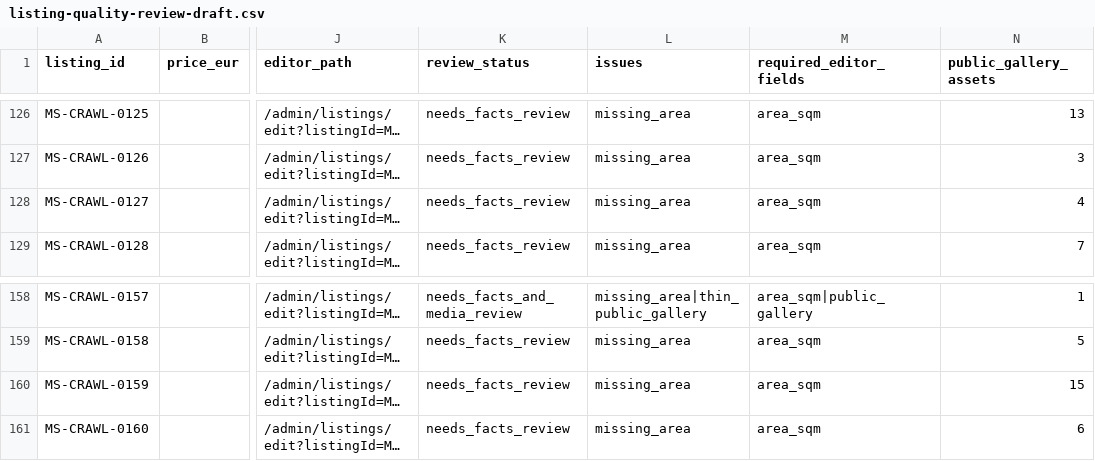
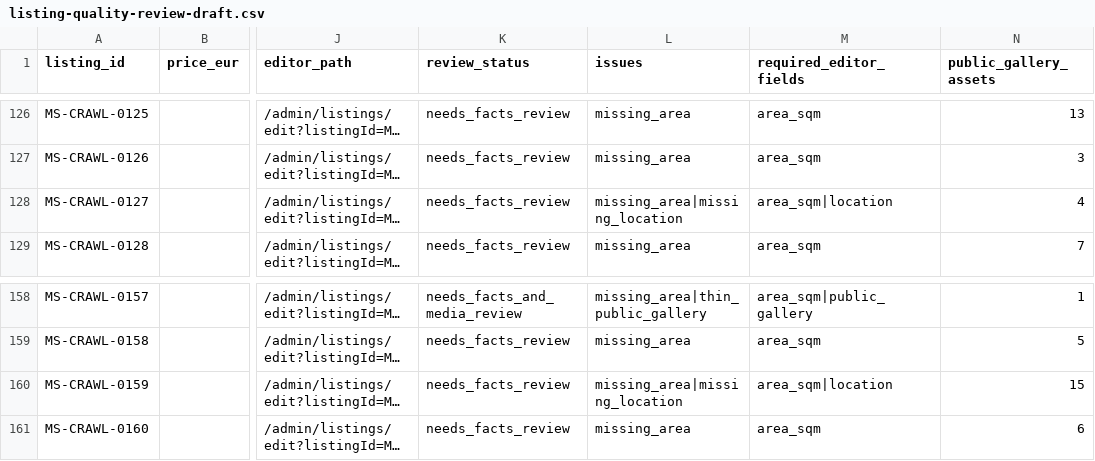
Before and after one commit to ms-realty/ms-realty, a CSV file: production/data/listing-quality-review-draft.csv, drawn as a sheet; only a part is shown, gaps mark what is left out; long unchanged cells end in …; the diff names each change by its address in the sheet, - before the commit and + after, or states it on an @@ line.

Commit message:
fix: preserve reviewed listing publication contracts

```diff
--- a/production/data/listing-quality-review-draft.csv
+++ b/production/data/listing-quality-review-draft.csv
-L128 (issues): missing_area
+L128 (issues): missing_area|missing_location
-M128 (required_editor_fields): area_sqm
+M128 (required_editor_fields): area_sqm|location
-L160 (issues): missing_area
+L160 (issues): missing_area|missing_location
-M160 (required_editor_fields): area_sqm
+M160 (required_editor_fields): area_sqm|location
```
Also changed, not shown: production/data/listing-quality-workbook.csv, 32 other files.
